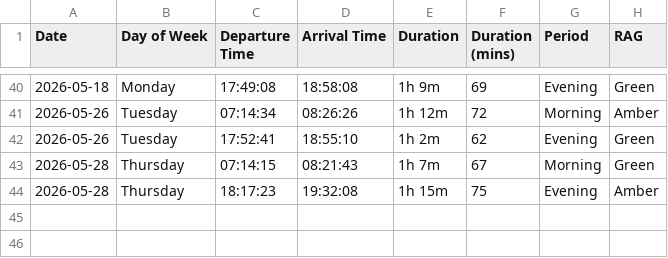
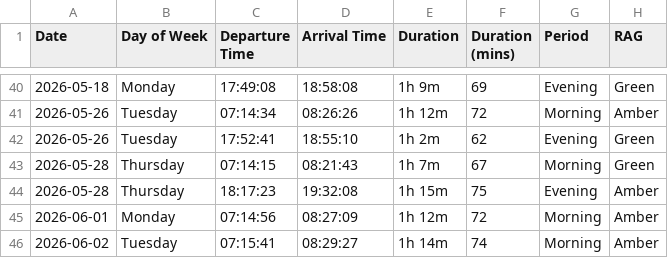
Before and after one commit to clintjb/Commute-Tracking, a CSV file: backup/Commute Tracker - Metrics.csv, drawn as a sheet; only a part is shown, gaps mark what is left out; the diff names each change by its address in the sheet, - before the commit and + after, or states it on an @@ line.

```diff
--- a/backup/Commute Tracker - Metrics.csv
+++ b/backup/Commute Tracker - Metrics.csv
+row 45: 2026-06-01 | Monday | 07:14:56 | 08:27:09 | 1h 12m | 72 | Morning | Amber
+row 46: 2026-06-02 | Tuesday | 07:15:41 | 08:29:27 | 1h 14m | 74 | Morning | Amber
```
Also changed, not shown: 2 other files.
